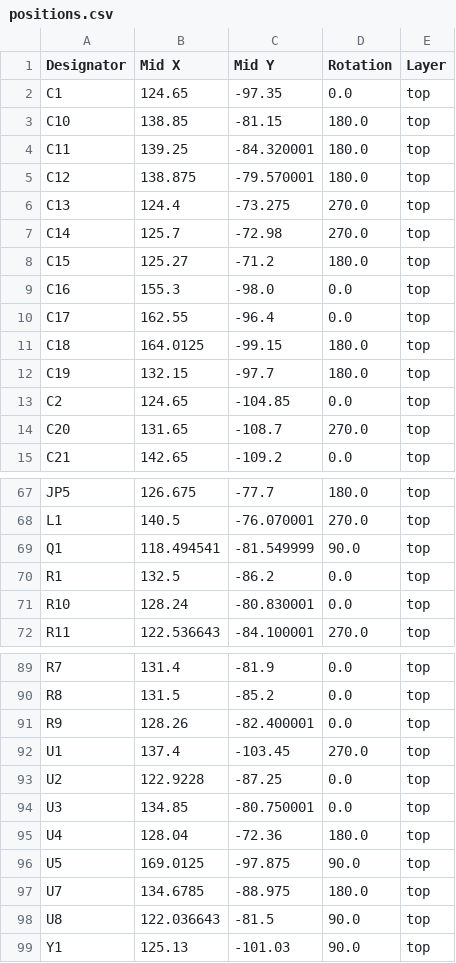
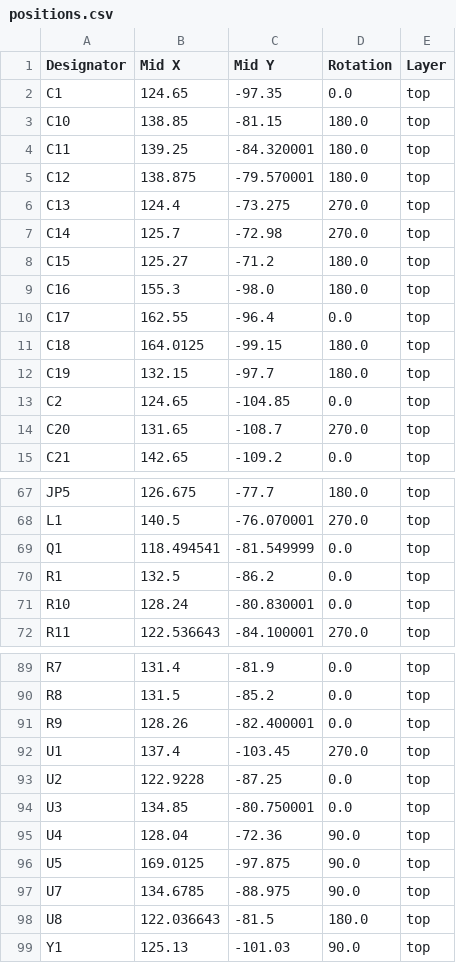
Before and after one commit to Avid0s/2627_ESE_Projet_Redoubot, a CSV file: Kicad/production/positions.csv, drawn as a sheet; only a part is shown, gaps mark what is left out.

Commit message:
chore: modified the positions.csv file so the components face the right direction

```diff
--- a/Kicad/production/positions.csv
+++ b/Kicad/production/positions.csv
@@ -8,3 +8,3 @@ C14,125.7,-72.98,270.0,top
 C15,125.27,-71.2,180.0,top
-C16,155.3,-98.0,0.0,top
+C16,155.3,-98.0,180.0,top
 C17,162.55,-96.4,0.0,top
@@ -68,3 +68,3 @@ JP5,126.675,-77.7,180.0,top
 L1,140.5,-76.070001,270.0,top
-Q1,118.494541,-81.549999,90.0,top
+Q1,118.494541,-81.549999,0.0,top
 R1,132.5,-86.2,0.0,top
@@ -94,6 +94,6 @@ U2,122.9228,-87.25,0.0,top
 U3,134.85,-80.750001,0.0,top
-U4,128.04,-72.36,180.0,top
+U4,128.04,-72.36,90.0,top
 U5,169.0125,-97.875,90.0,top
-U7,134.6785,-88.975,180.0,top
-U8,122.036643,-81.5,90.0,top
+U7,134.6785,-88.975,90.0,top
+U8,122.036643,-81.5,180.0,top
 Y1,125.13,-101.03,90.0,top
```
